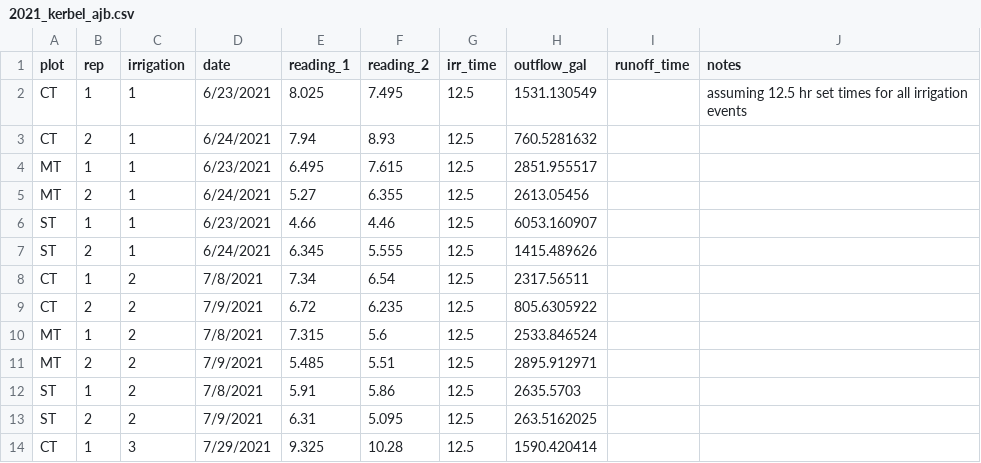
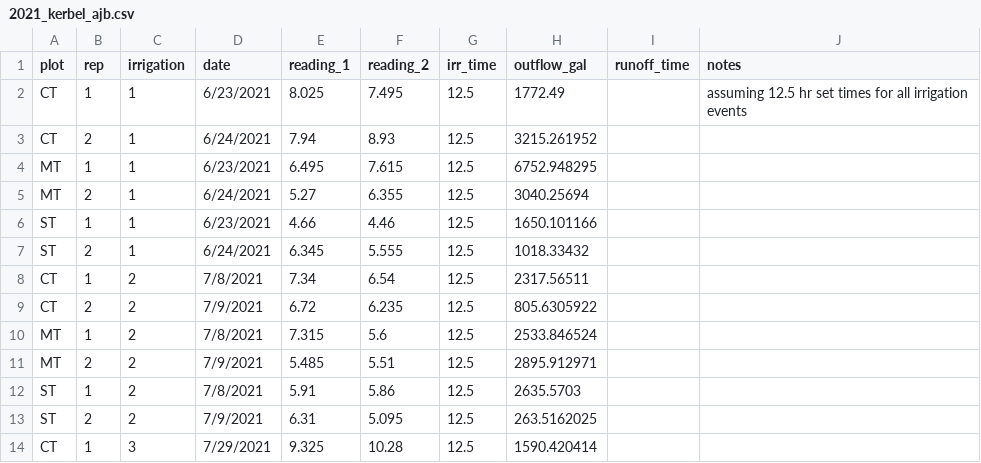
Before and after one commit to ansleybrown1337/Irrigation-inflow-outflow-calculator, a CSV file: Data/2021_kerbel_ajb.csv, drawn as a sheet; only a part is shown.

```diff
--- a/Data/2021_kerbel_ajb.csv
+++ b/Data/2021_kerbel_ajb.csv
@@ -1,8 +1,8 @@
 plot,rep,irrigation,date,reading_1,reading_2,irr_time,outflow_gal,runoff_time,notes
-CT,1,1,6/23/2021,8.025,7.495,12.5,1531.130549,,assuming 12.5 hr set times for all irrigation events
-CT,2,1,6/24/2021,7.94,8.93,12.5,760.5281632,,
-MT,1,1,6/23/2021,6.495,7.615,12.5,2851.955517,,
-MT,2,1,6/24/2021,5.27,6.355,12.5,2613.05456,,
-ST,1,1,6/23/2021,4.66,4.46,12.5,6053.160907,,
-ST,2,1,6/24/2021,6.345,5.555,12.5,1415.489626,,
+CT,1,1,6/23/2021,8.025,7.495,12.5,1772.49,,assuming 12.5 hr set times for all irrigation events
+CT,2,1,6/24/2021,7.94,8.93,12.5,3215.261952,,
+MT,1,1,6/23/2021,6.495,7.615,12.5,6752.948295,,
+MT,2,1,6/24/2021,5.27,6.355,12.5,3040.25694,,
+ST,1,1,6/23/2021,4.66,4.46,12.5,1650.101166,,
+ST,2,1,6/24/2021,6.345,5.555,12.5,1018.33432,,
 CT,1,2,7/8/2021,7.34,6.54,12.5,2317.56511,,
```
Also changed, not shown: 1 other file.
